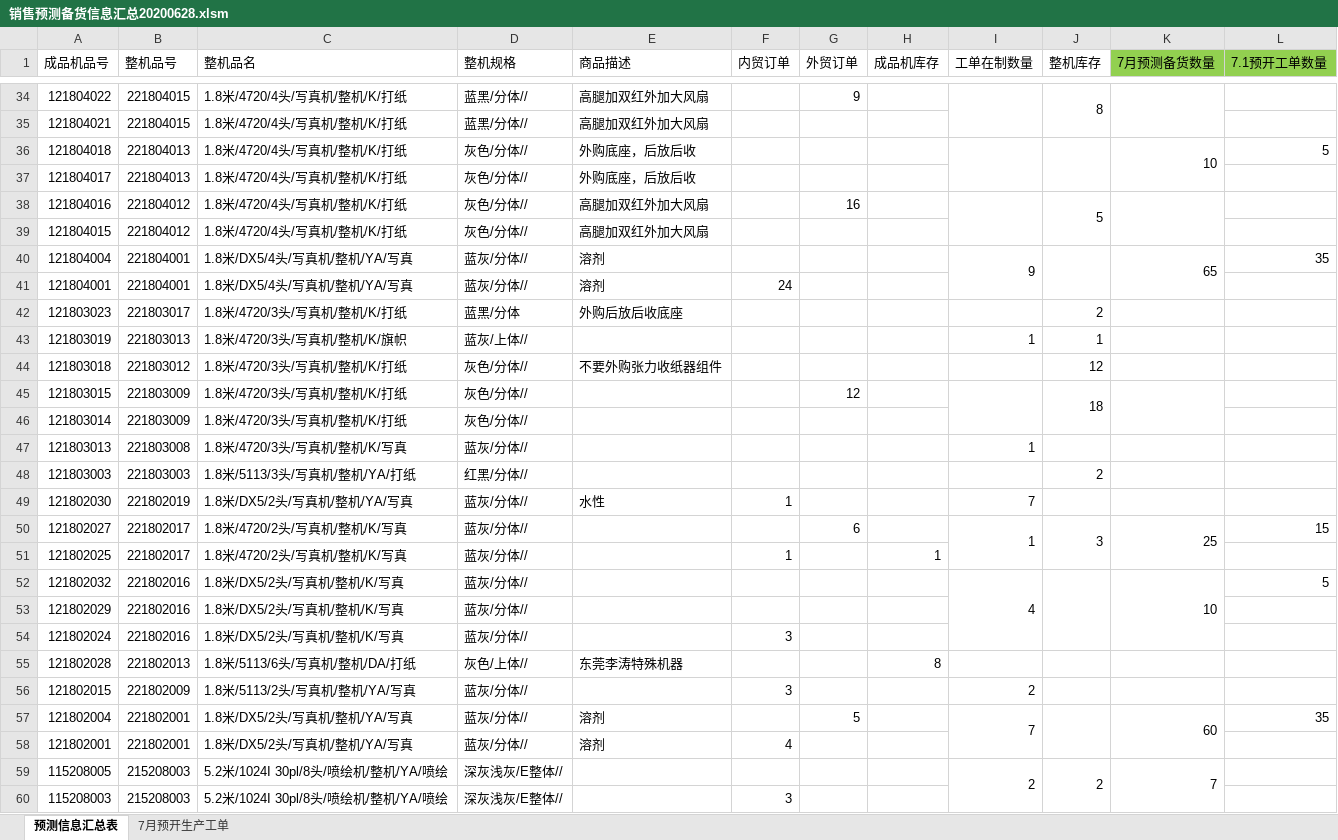
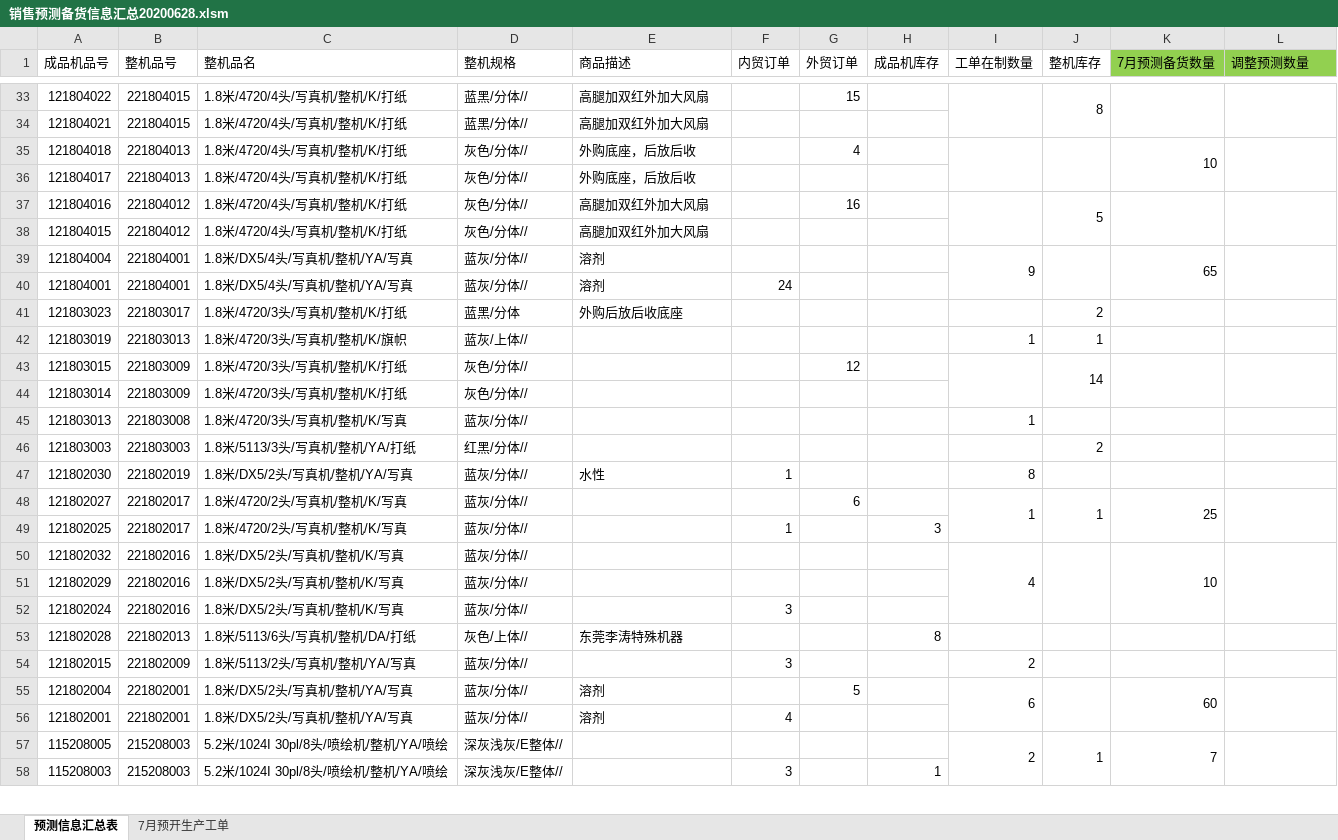
Before and after one commit to ww35133634/chenxusheng, an Excel workbook: company_data/销售预测备货信息汇总20200628.xlsm, sheet 预测信息汇总表, drawn as a sheet; only a part is shown, gaps mark what is left out; values as stored, in another font and other column widths than the file's, no borders; charts and pictures not drawn; removed rows and columns are numbered as before the commit, all else as after; the diff covers the shown part only; the diff names each change by its address in the sheet, - before the commit and + after, or states it on an @@ line.

```diff
--- a/company_data/销售预测备货信息汇总20200628.xlsm (sheet 预测信息汇总表)
+++ b/company_data/销售预测备货信息汇总20200628.xlsm (sheet 预测信息汇总表)
-L1: 7.1预开工单数量
+L1: 调整预测数量
-G33 (外贸订单): 9
+G33 (外贸订单): 15
+L33:L34 merged
-G35 (外贸订单): (empty)
+G35 (外贸订单): 4
-L35 (调整预测数量): 5
+L35 (调整预测数量): (empty)
+L35:L36 merged
+L37:L38 merged
-L39 (调整预测数量): 35
+L39 (调整预测数量): (empty)
+L39:L40 merged
-row 44: 121803018 | 221803012 | 1.8米/4720/3头/写真机/整机/K/打纸 | 灰色/分体// | 不要外购张力收纸器组件 |  |  |  |  | 12
-J43 (整机库存): 18
+J43 (整机库存): 14
+L43:L44 merged
-I47 (工单在制数量): 7
+I47 (工单在制数量): 8
-J48 (整机库存): 3
+J48 (整机库存): 1
-L48 (调整预测数量): 15
+L48 (调整预测数量): (empty)
+L48:L49 merged
-H49 (成品机库存): 1
+H49 (成品机库存): 3
-L50 (调整预测数量): 5
+L50 (调整预测数量): (empty)
+L50:L52 merged
-I55 (工单在制数量): 7
+I55 (工单在制数量): 6
-L55 (调整预测数量): 35
+L55 (调整预测数量): (empty)
+L55:L56 merged
-J57 (整机库存): 2
+J57 (整机库存): 1
+L57:L58 merged
-H58 (成品机库存): (empty)
+H58 (成品机库存): 1
```
Also changed, not shown: 1 added row, 3 removed rows, 5 edited cells and merged cells elsewhere in this sheet, company_data/工单明细表/工单明细表.xlsx, company_data/板卡信息汇总20200624.xlsm, 2 other files.
